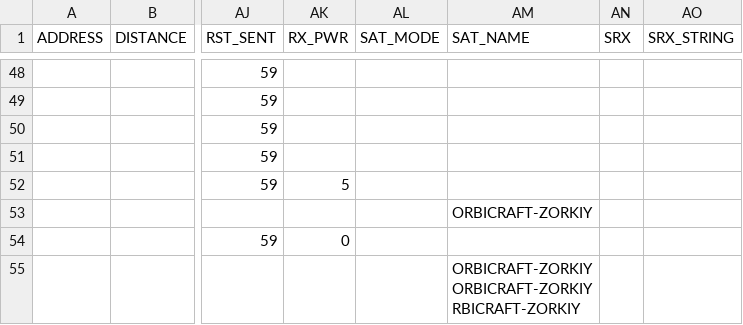
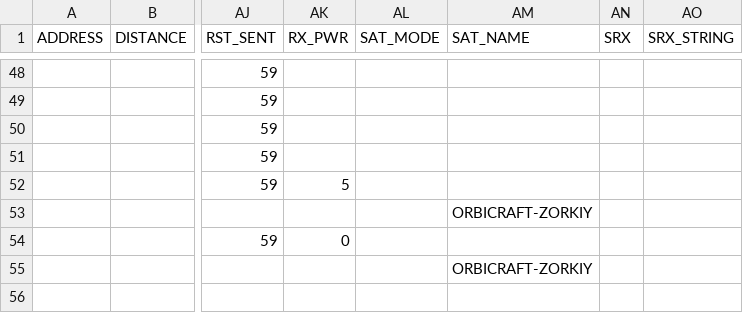
Before and after one commit to mike2718/logbook, a CSV file: BG7XTQ.utf8.csv, drawn as a sheet; only a part is shown, gaps mark what is left out; ↵ is a line break in a cell; the diff names each change by its address in the sheet, - before the commit and + after, or states it on an @@ line.

```diff
--- a/BG7XTQ.utf8.csv
+++ b/BG7XTQ.utf8.csv
-AM55 (SAT_NAME): ORBICRAFT-ZORKIY ↵ ORBICRAFT-ZORKIY ↵ RBICRAFT-ZORKIY
+AM55 (SAT_NAME): ORBICRAFT-ZORKIY
```
Also changed, not shown: BG7XTQ.CSV, 3 other files.
